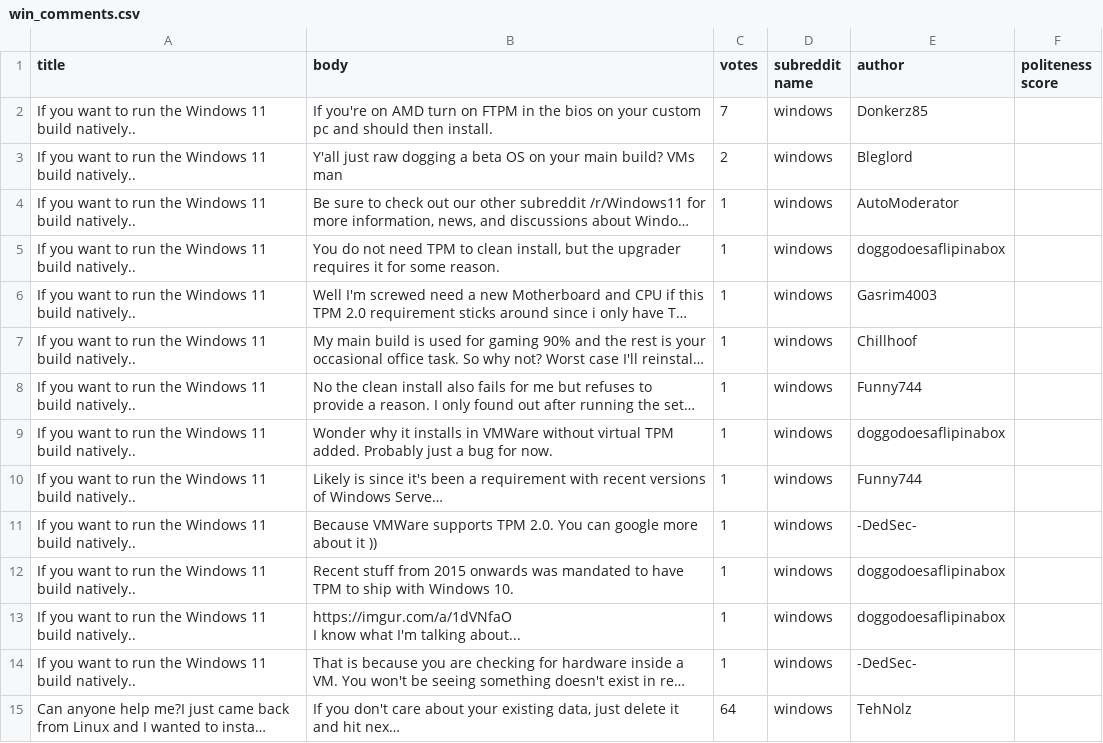
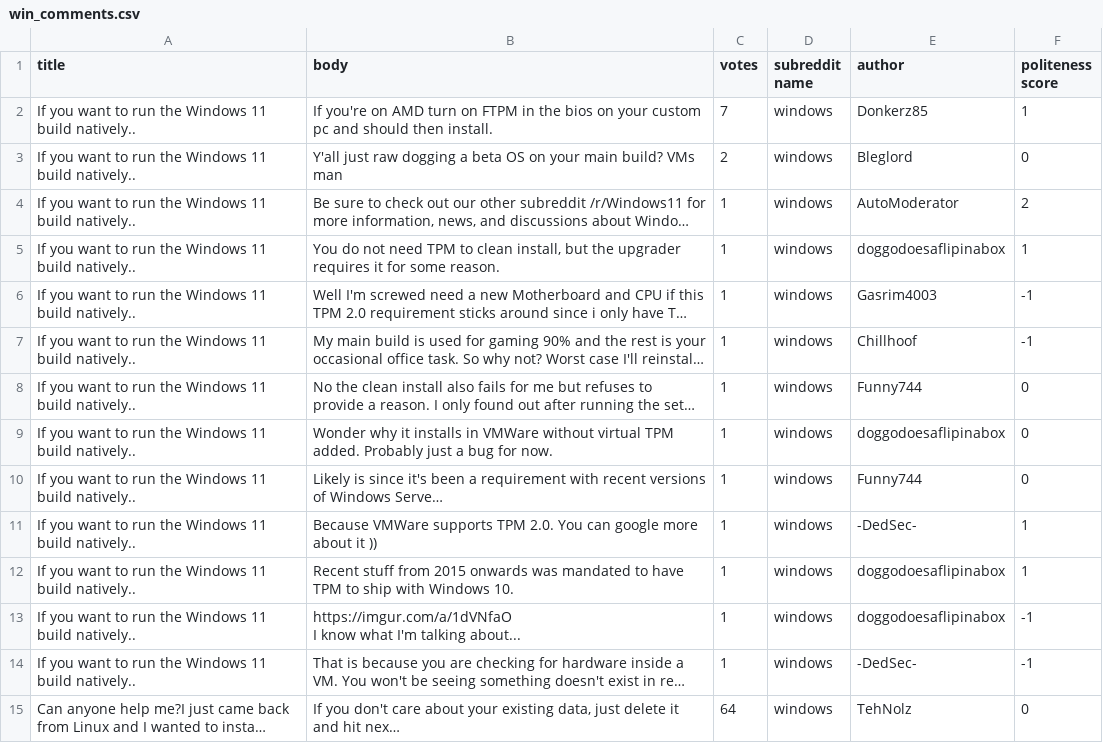
Before and after one commit to victorknox/rude-mood, a CSV file: dataset/win_comments.csv, drawn as a sheet; only a part is shown; long unchanged cells end in …; the diff covers the shown part only; the diff names each change by its address in the sheet, - before the commit and + after, or states it on an @@ line.

```diff
--- a/dataset/win_comments.csv
+++ b/dataset/win_comments.csv
-F2 (politeness score): (empty)
+F2 (politeness score): 1
-F3 (politeness score): (empty)
+F3 (politeness score): 0
-F4 (politeness score): (empty)
+F4 (politeness score): 2
-F5 (politeness score): (empty)
+F5 (politeness score): 1
-F6:F7 (politeness score): (empty)
+F6:F7 (politeness score): -1
-F8:F10 (politeness score): (empty)
+F8:F10 (politeness score): 0
-F11:F12 (politeness score): (empty)
+F11:F12 (politeness score): 1
-F13:F14 (politeness score): (empty)
+F13:F14 (politeness score): -1
-F15 (politeness score): (empty)
+F15 (politeness score): 0
```
Also changed, not shown: 22 edited cells elsewhere in this file.
